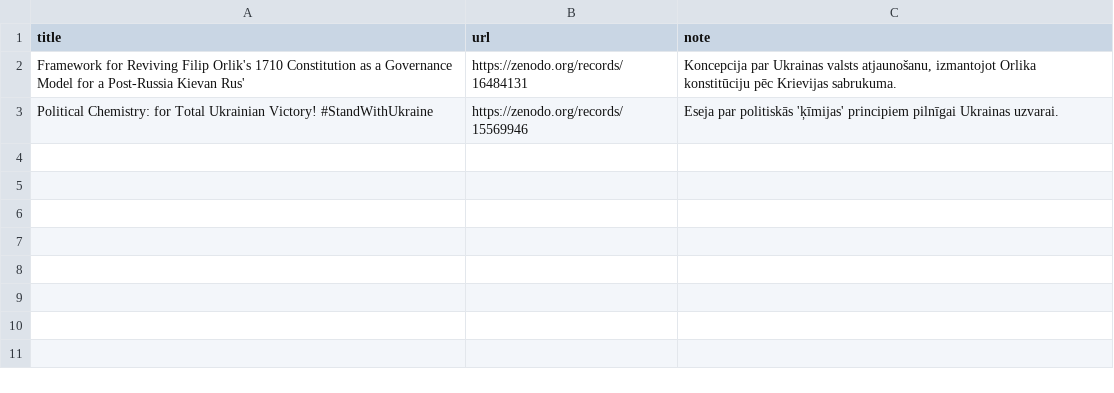
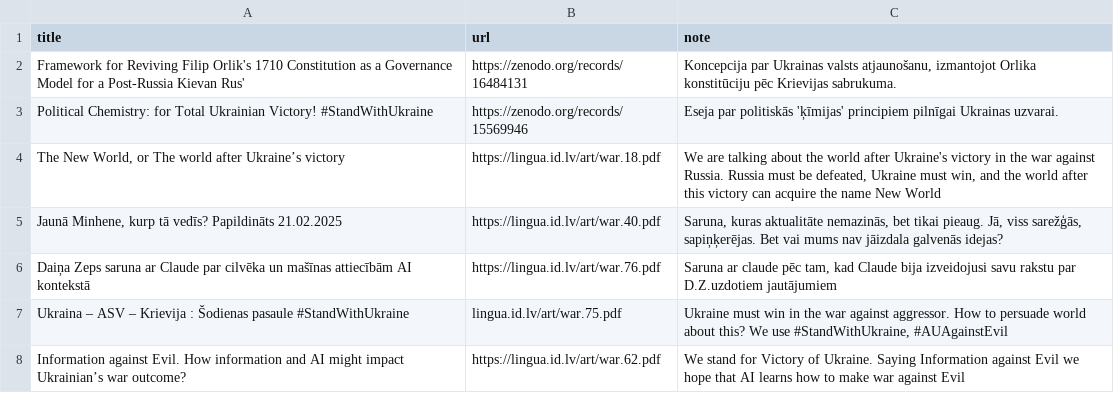
Before and after one commit to italozeps/custom-gpts, a CSV file: data/pub_fb.csv, drawn as a sheet.

Commit message:
Update pub_fb.csv

```diff
--- a/data/pub_fb.csv
+++ b/data/pub_fb.csv
@@ -3 +3,6 @@ title,url,note
 "Political Chemistry: for Total Ukrainian Victory! #StandWithUkraine","https://zenodo.org/records/15569946","Eseja par politiskās 'ķīmijas' principiem pilnīgai Ukrainas uzvarai."
+"The New World, or The world after Ukraine’s victory","https://lingua.id.lv/art/war.18.pdf","We are talking about the world after Ukraine's victory in the war against Russia. Russia must be defeated, Ukraine must win, and the world after this victory can acquire the name New World"
+"Jaunā Minhene, kurp tā vedīs? Papildināts 21.02.2025","https://lingua.id.lv/art/war.40.pdf","Saruna, kuras aktualitāte nemazinās, bet tikai pieaug. Jā, viss sarežģās, sapiņķerējas. Bet vai mums nav jāizdala galvenās idejas?"
+"Daiņa Zeps saruna ar Claude par cilvēka un mašīnas attiecībām AI kontekstā","https://lingua.id.lv/art/war.76.pdf","Saruna ar claude pēc tam, kad Claude bija izveidojusi savu rakstu par D.Z.uzdotiem jautājumiem"
+"Ukraina – ASV – Krievija : Šodienas pasaule #StandWithUkraine","lingua.id.lv/art/war.75.pdf","Ukraine must win in the war against aggressor. How to persuade world about this? We use #StandWithUkraine, #AUAgainstEvil"
+"Information against Evil. How information and AI might impact Ukrainian’s war outcome?","https://lingua.id.lv/art/war.62.pdf","We stand for Victory of Ukraine. Saying Information against Evil we hope that AI learns how to make war against Evil"
```
